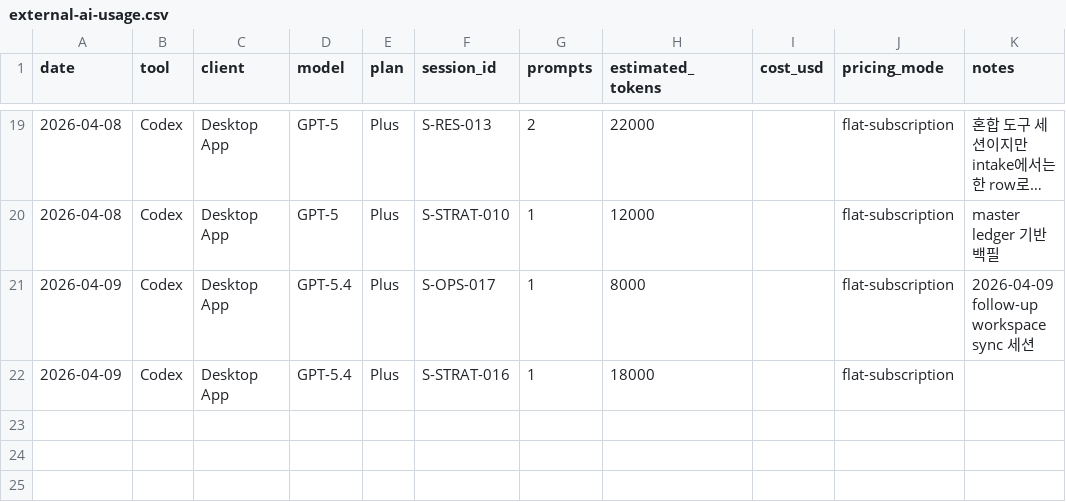
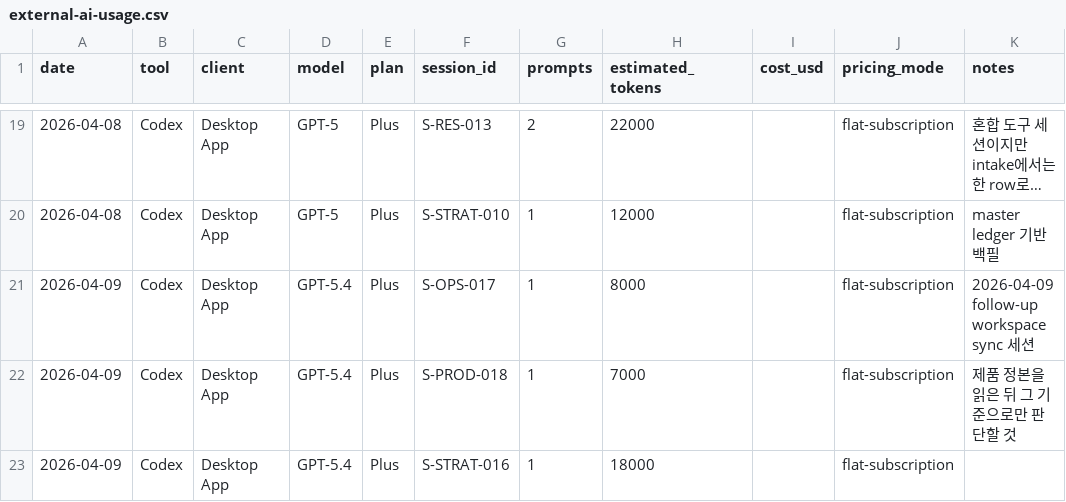
Before and after one commit to River-181/KEG-Mangsanggwedo, a CSV file: 04_증빙/01_핵심로그/external-ai-usage.csv, drawn as a sheet; only a part is shown, gaps mark what is left out; long unchanged cells end in ….

```diff
--- a/04_증빙/01_핵심로그/external-ai-usage.csv
+++ b/04_증빙/01_핵심로그/external-ai-usage.csv
@@ -21,2 +21,3 @@ date,tool,client,model,plan,session_id,prompts,estimated_tokens,cost_usd,pricing
 2026-04-09,Codex,Desktop App,GPT-5.4,Plus,S-OPS-017,1,8000,,flat-subscription,2026-04-09 follow-up workspace sync 세션
+2026-04-09,Codex,Desktop App,GPT-5.4,Plus,S-PROD-018,1,7000,,flat-subscription,제품 정본을 읽은 뒤 그 기준으로만 판단할 것
 2026-04-09,Codex,Desktop App,GPT-5.4,Plus,S-STRAT-016,1,18000,,flat-subscription,
```
Also changed, not shown: 04_증빙/01_핵심로그/ai-session-intake.csv, 38 other files.
